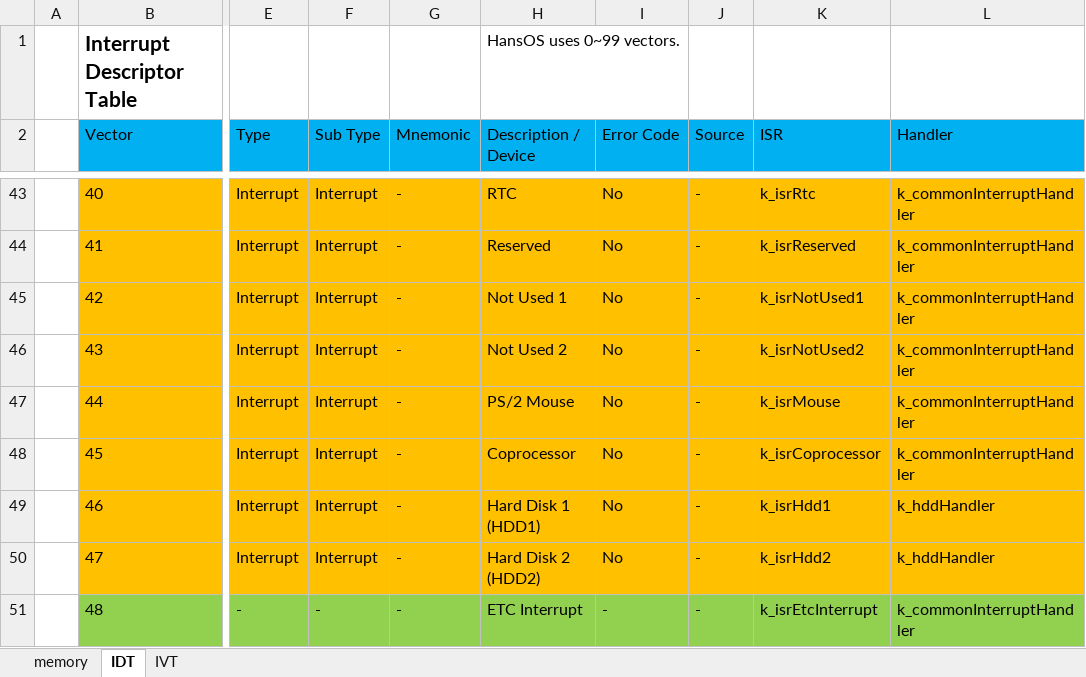
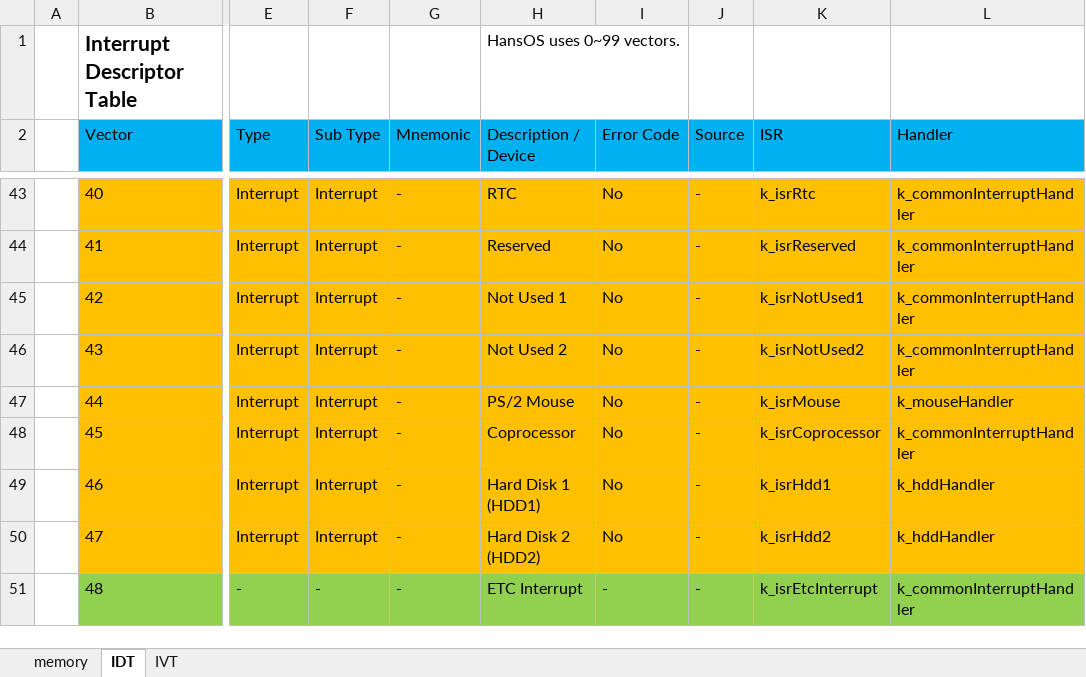
Before and after one commit to hansung080/hos, an Excel workbook: docs/hans-os_ref.xlsx, sheet IDT, drawn as a sheet; only a part is shown, gaps mark what is left out; values as stored, in another font and other column widths than the file's, no borders; the diff names each change by its address in the sheet, - before the commit and + after, or states it on an @@ line.

```diff
--- a/docs/hans-os_ref.xlsx (sheet IDT)
+++ b/docs/hans-os_ref.xlsx (sheet IDT)
-L47 (Handler): k_commonInterruptHandler
+L47 (Handler): k_mouseHandler
```
Also changed, not shown: sheet memory, 12 other files.
